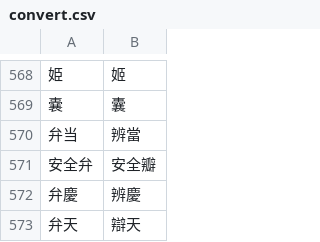
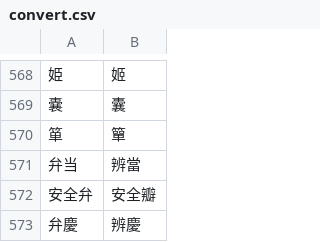
Before and after one commit to Ostrichbeta/kyujitai-conversion, a CSV file: convert.csv, drawn as a sheet; only a part is shown, gaps mark what is left out; the shorter side is filled out with more unchanged rows; the diff names each change by its address in the sheet, - before the commit and + after, or states it on an @@ line.

Commit message:
Update convert.csv
Add 簞

```diff
--- a/convert.csv
+++ b/convert.csv
+row 570: 箪 | 簞
```
